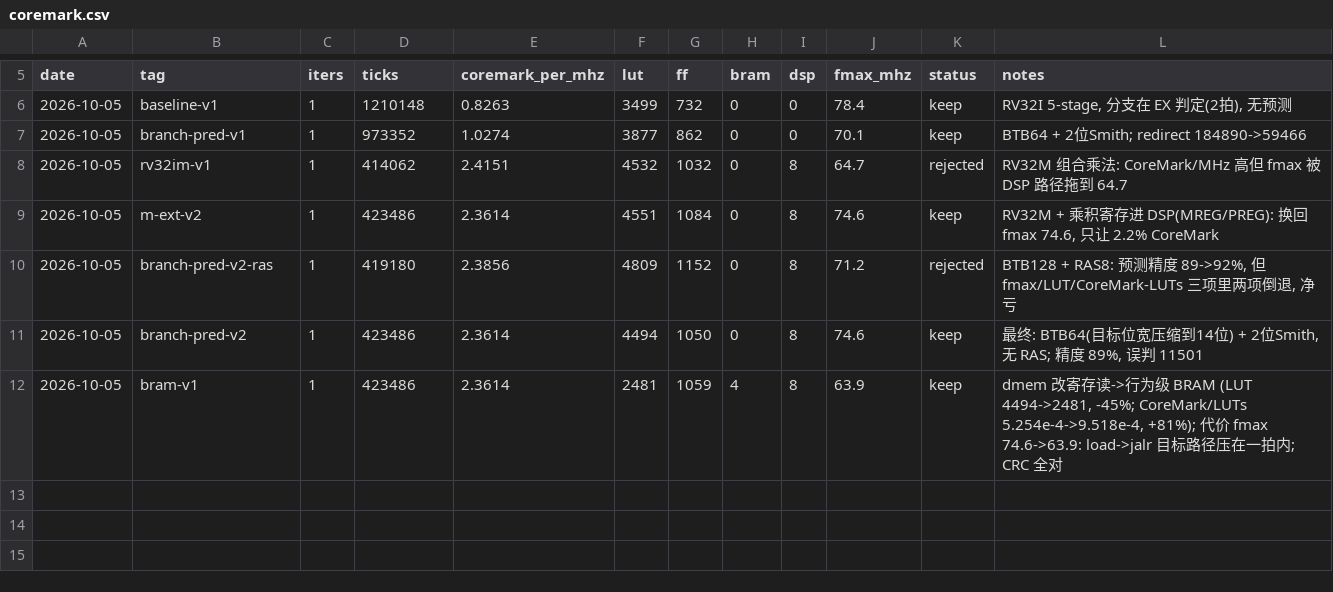
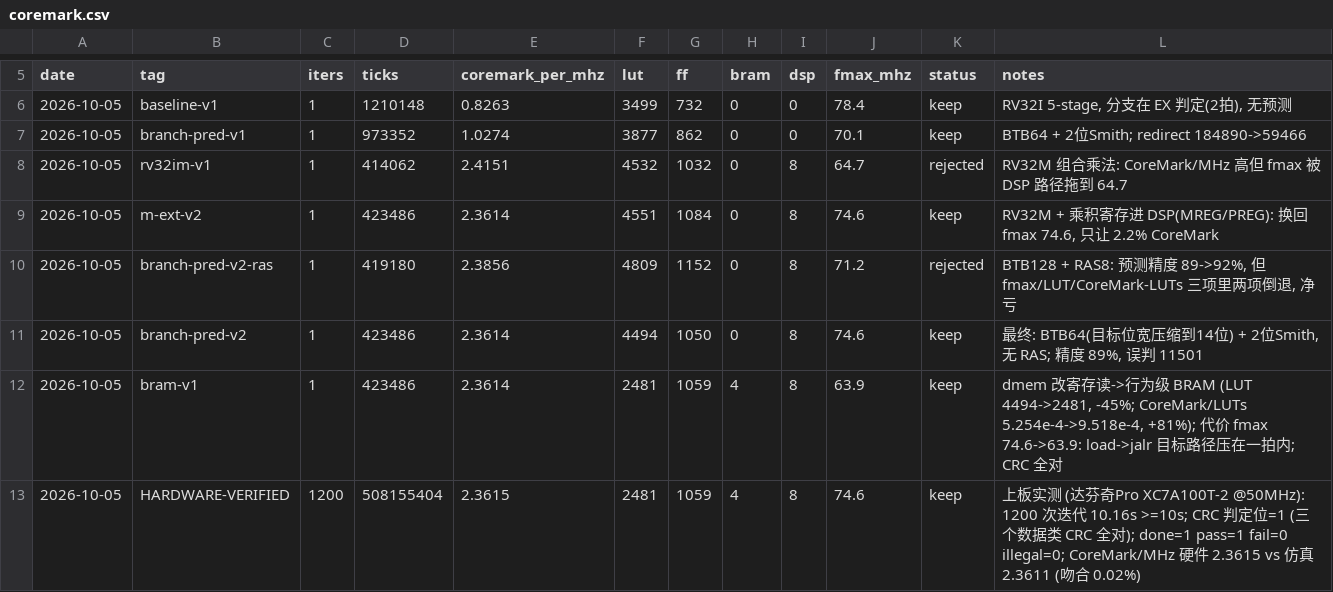
Before and after one commit to fgjg70/FPGA, a CSV file: results/coremark.csv, drawn as a sheet; only a part is shown, gaps mark what is left out.

Commit message:
feat: 上板 CoreMark 实测通过 + 异常/中断基础 (CSR)
上板验证 (赛题硬性要求, 见 results/hw-verified.md):
- 达芬奇Pro XC7A100T-2 @50MHz, CoreMark v1.0 x 1200 迭代 = 10.16 秒 (>= 10s)
- CRC 判定位 = 1: crclist/crcmatrix/crcstate 全部匹配官方参考值
- CoreMark/MHz 硬件实测 2.3615 vs 仿真 2.3611 (吻合 0.02%)
- 流水线效率波形已抓: 2048 拍窗口 stall 8.8% / redirect 1.07% (分析报告用)

异常/中断 (赛题高阶任务):
- csr_file.sv: M-mode 全套 CSR + 进陷阱/MRET 状态机。
  mepc 取 trap_pc 本身不 +4 —— 异常与中断都在 EX 段、指令提交前裁决,
  被抢占的指令必须重新执行, 两种情况语义统一。
- rv32_pkg: OPC_SYSTEM/OPC_FENCE, WB_CSR, sys_op_e, 陷阱原因码, mtimecmp
- control_unit: SYSTEM (ECALL/EBREAK/MRET/Zicsr) + FENCE 译码。
  FENCE 特意译成合法 NOP —— 编译器/运行库会插, 误判为非法会让程序一上来就掉陷阱。
- asm.py: CSR 指令 + 助记名表; 修 instruction_size 两遍必须给同一答案
- trap.S: 6 组异常自校验

上板自主读回基础设施:
- MMIO_MARK/MMIO_RESULT + ILA over JTAG (本板串口不通)
- 一个 32 位打包 CRC 判定 + tick 数
- tohost 从 0x90001000 上移到 0x90002000 (.data/.bss 扩到 8KB)

文档: results/gap-analysis.md 对照赛题逐项核对;
      results/hw-verified.md 上板实测数据;
      PITFALLS.md 补 ILA 四个坑 (Tcl 编码/探针名/触发格式/精确匹配脆弱)

```diff
--- a/results/coremark.csv
+++ b/results/coremark.csv
@@ -12 +12,2 @@ date,tag,iters,ticks,coremark_per_mhz,lut,ff,bram,dsp,fmax_mhz,status,notes
 2026-10-05,bram-v1,1,423486,2.3614,2481,1059,4,8,63.9,keep,"dmem 改寄存读->行为级 BRAM (LUT 4494->2481, -45%; CoreMark/LUTs 5.254e-4->9.518e-4, +81%); 代价 fmax 74.6->63.9: load->jalr 目标路径压在一拍内; CRC 全对"
+2026-10-05,HARDWARE-VERIFIED,1200,508155404,2.3615,2481,1059,4,8,74.6,keep,"上板实测 (达芬奇Pro XC7A100T-2 @50MHz): 1200 次迭代 10.16s >=10s; CRC 判定位=1 (三个数据类 CRC 全对); done=1 pass=1 fail=0 illegal=0; CoreMark/MHz 硬件 2.3615 vs 仿真 2.3611 (吻合 0.02%)"
```
Also changed, not shown: 18 other files.
